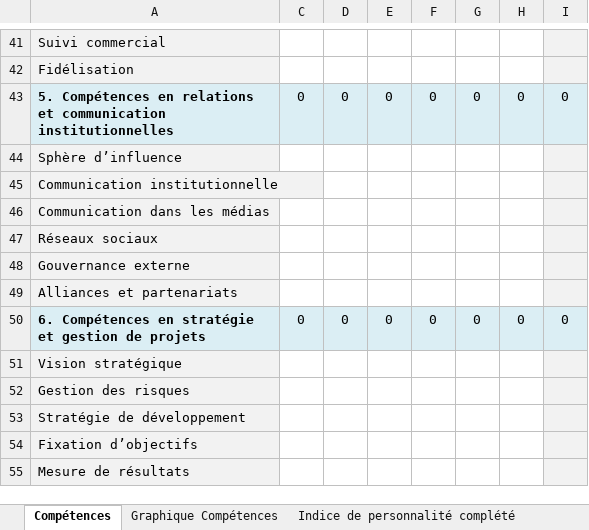
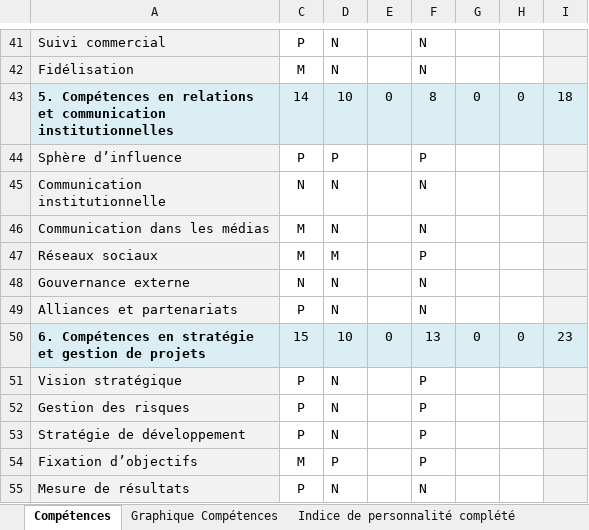
Before and after one commit to joelschaer/GET_Projet_Bonbons, an Excel workbook: GestStratEntr-J3b_Analyse interne_compétences-personnalité.xlsx, sheet Compétences, drawn as a sheet; only a part is shown, gaps mark what is left out; values as stored, in another font and other column widths than the file's, no borders; charts and pictures not drawn; the diff covers the shown part only; the diff names each change by its address in the sheet, - before the commit and + after, or states it on an @@ line.

Commit message:
ajoute l'analyse interne des compétences

```diff
--- a/GestStratEntr-J3b_Analyse interne_compétences-personnalité.xlsx (sheet Compétences)
+++ b/GestStratEntr-J3b_Analyse interne_compétences-personnalité.xlsx (sheet Compétences)
-C41: (empty)
+C41: P
-D41:D42: (empty)
+D41:D42: N
-F41:F42: (empty)
+F41:F42: N
-C42: (empty)
+C42: M
-C43: 0
+C43: 14
-D43: 0
+D43: 10
-F43: 0
+F43: 8
-I43: 0
+I43: 18
-C44: (empty)
+C44: P
-D44: (empty)
+D44: P
-F44: (empty)
+F44: P
-C45: (empty)
+C45: N
-D45:D46: (empty)
+D45:D46: N
-F45:F46: (empty)
+F45:F46: N
-C46:C47: (empty)
+C46:C47: M
-D47: (empty)
+D47: M
-F47: (empty)
+F47: P
-C48: (empty)
+C48: N
-D48:D49: (empty)
+D48:D49: N
-F48:F49: (empty)
+F48:F49: N
-C49: (empty)
+C49: P
-C50: 0
+C50: 15
-D50: 0
+D50: 10
-F50: 0
+F50: 13
-I50: 0
+I50: 23
-C51:C53: (empty)
+C51:C53: P
-D51:D53: (empty)
+D51:D53: N
-F51:F54: (empty)
+F51:F54: P
-C54: (empty)
+C54: M
-D54: (empty)
+D54: P
-C55: (empty)
+C55: P
-D55: (empty)
+D55: N
-F55: (empty)
+F55: N
```
Also changed, not shown: 224 edited cells elsewhere in this sheet, sheet Indice de personnalité complété, formulas that keep their value, charts or pictures.
